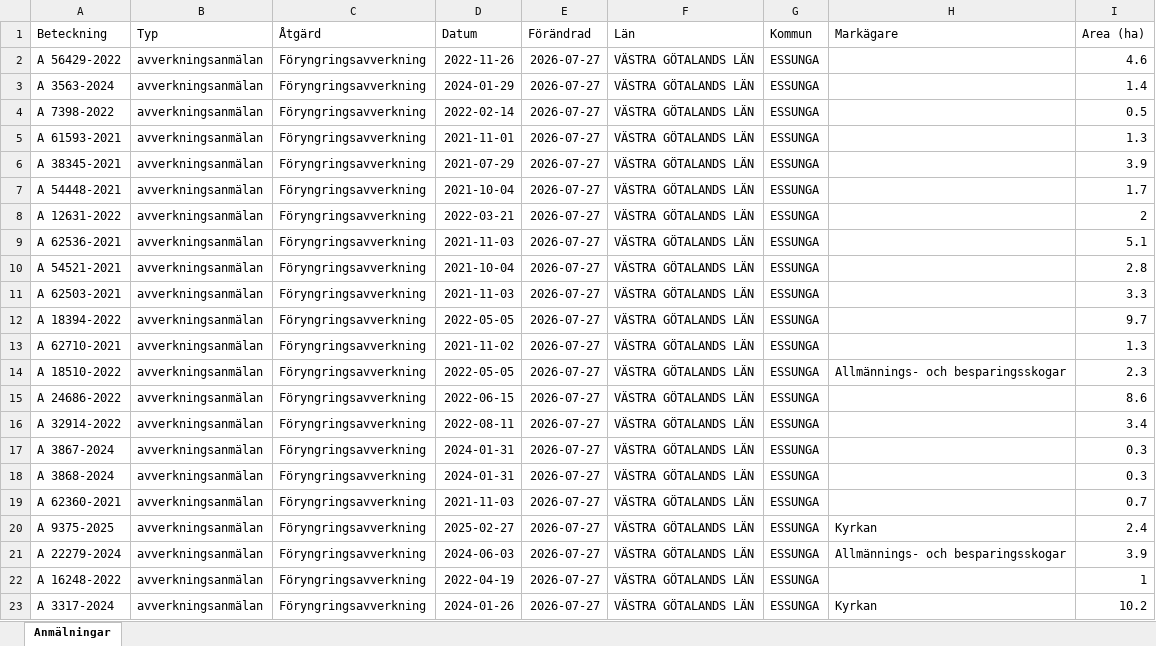
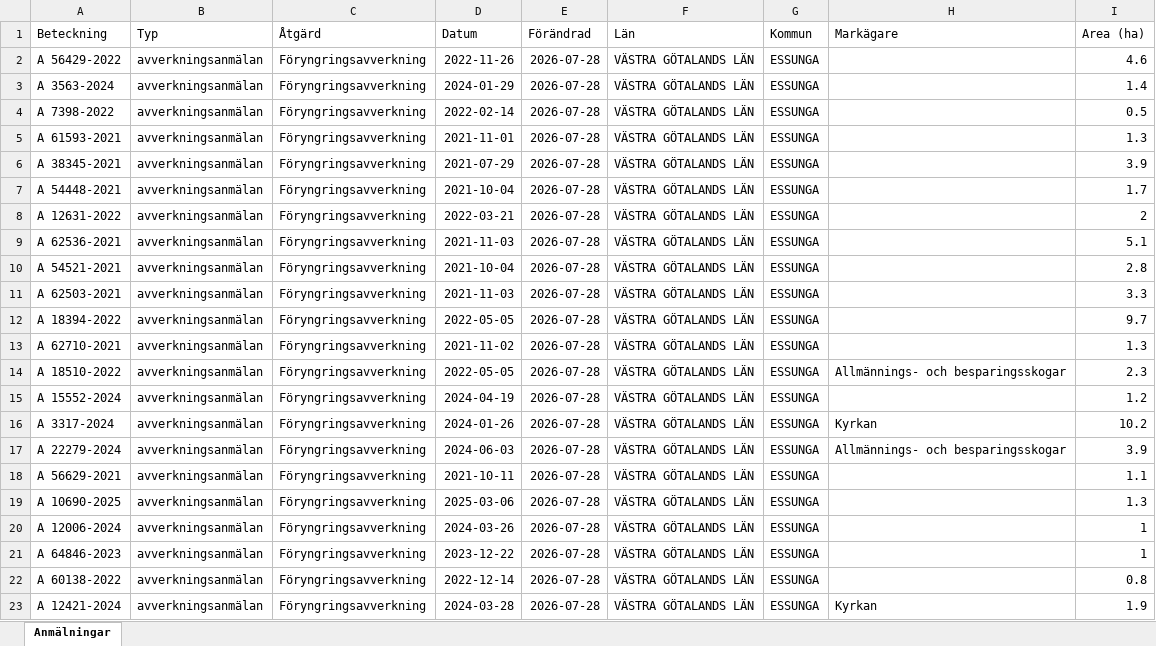
Before and after one commit to klasma/Logging_1445, an Excel workbook: Översikt ESSUNGA.xlsx, sheet Anmälningar, drawn as a sheet; only a part is shown; values as stored, in another font and other column widths than the file's, no borders; the diff covers the shown part only; the diff names each change by its address in the sheet, - before the commit and + after, or states it on an @@ line.

```diff
--- a/Översikt ESSUNGA.xlsx (sheet Anmälningar)
+++ b/Översikt ESSUNGA.xlsx (sheet Anmälningar)
-E2:E23 (Förändrad): 2026-07-27
+E2:E23 (Förändrad): 2026-07-28
-A15 (Beteckning): A 24686-2022
+A15 (Beteckning): A 15552-2024
-D15 (Datum): 2022-06-15
+D15 (Datum): 2024-04-19
-I15 (Area (ha)): 8.6
+I15 (Area (ha)): 1.2
-A16 (Beteckning): A 32914-2022
+A16 (Beteckning): A 3317-2024
-D16 (Datum): 2022-08-11
+D16 (Datum): 2024-01-26
-H16 (Markägare): (empty)
+H16 (Markägare): Kyrkan
-I16 (Area (ha)): 3.4
+I16 (Area (ha)): 10.2
-A17 (Beteckning): A 3867-2024
+A17 (Beteckning): A 22279-2024
-D17 (Datum): 2024-01-31
+D17 (Datum): 2024-06-03
-H17 (Markägare): (empty)
+H17 (Markägare): Allmännings- och besparingsskogar
-I17 (Area (ha)): 0.3
+I17 (Area (ha)): 3.9
-A18 (Beteckning): A 3868-2024
+A18 (Beteckning): A 56629-2021
-D18 (Datum): 2024-01-31
+D18 (Datum): 2021-10-11
-I18 (Area (ha)): 0.3
+I18 (Area (ha)): 1.1
-A19 (Beteckning): A 62360-2021
+A19 (Beteckning): A 10690-2025
-D19 (Datum): 2021-11-03
+D19 (Datum): 2025-03-06
-I19 (Area (ha)): 0.7
+I19 (Area (ha)): 1.3
-A20 (Beteckning): A 9375-2025
+A20 (Beteckning): A 12006-2024
-D20 (Datum): 2025-02-27
+D20 (Datum): 2024-03-26
-H20 (Markägare): Kyrkan
+H20 (Markägare): (empty)
-I20 (Area (ha)): 2.4
+I20 (Area (ha)): 1
-A21 (Beteckning): A 22279-2024
+A21 (Beteckning): A 64846-2023
-D21 (Datum): 2024-06-03
+D21 (Datum): 2023-12-22
-H21 (Markägare): Allmännings- och besparingsskogar
+H21 (Markägare): (empty)
-I21 (Area (ha)): 3.9
+I21 (Area (ha)): 1
-A22 (Beteckning): A 16248-2022
+A22 (Beteckning): A 60138-2022
-D22 (Datum): 2022-04-19
+D22 (Datum): 2022-12-14
-I22 (Area (ha)): 1
+I22 (Area (ha)): 0.8
-A23 (Beteckning): A 3317-2024
+A23 (Beteckning): A 12421-2024
-D23 (Datum): 2024-01-26
+D23 (Datum): 2024-03-28
-I23 (Area (ha)): 10.2
+I23 (Area (ha)): 1.9
```
Also changed, not shown: 256 edited cells elsewhere in this sheet, artfynd/A 3563-2024 artfynd.xlsx, artfynd/A 56429-2022 artfynd.xlsx, 9 other files.
